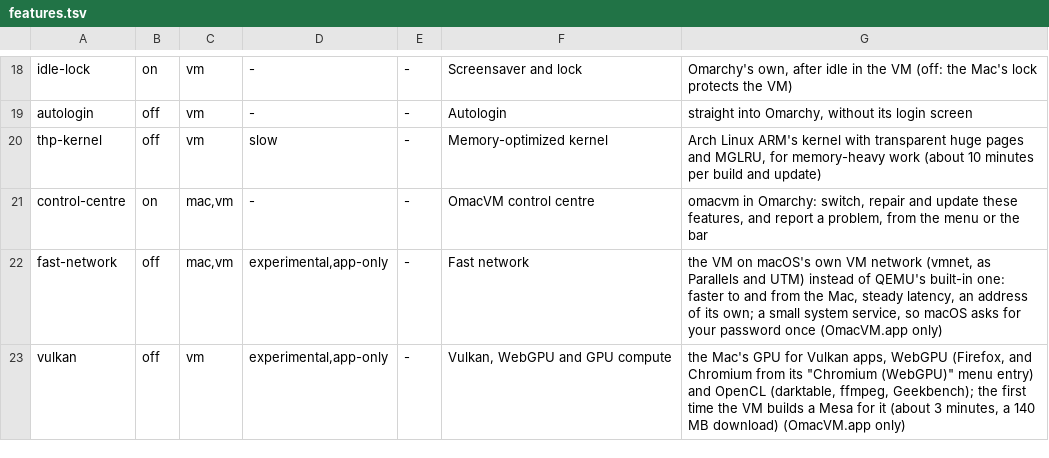
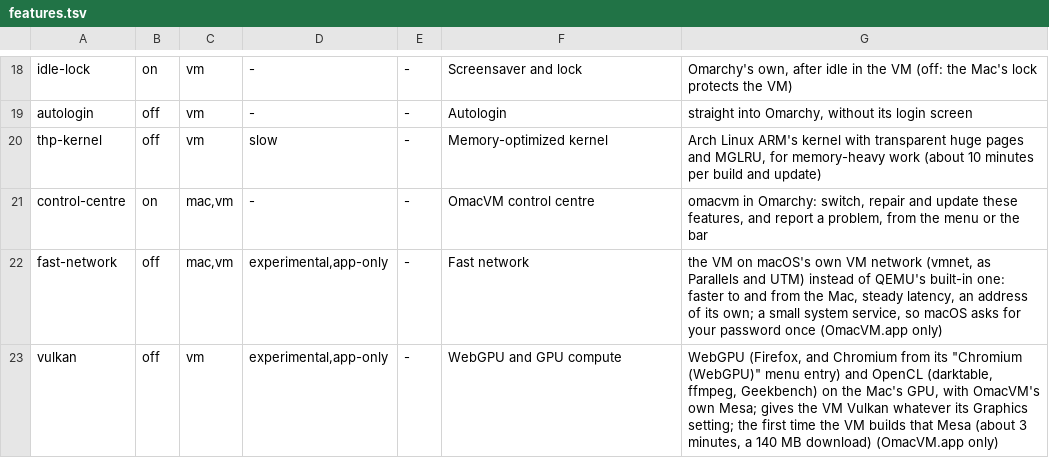
Before and after one commit to brianmerchant/omacvm, a TSV file: src/features.tsv, drawn as a sheet; only a part is shown, gaps mark what is left out.

```diff
--- a/src/features.tsv
+++ b/src/features.tsv
@@ -22,2 +22,2 @@ control-centre	on	mac,vm	-	-	OmacVM control centre	omacvm in Omarchy: switch, re
 fast-network	off	mac,vm	experimental,app-only	-	Fast network	the VM on macOS's own VM network (vmnet, as Parallels and UTM) instead of QEMU's built-in one: faster to and from the Mac, steady latency, an address of its own; a small system service, so macOS asks for your password once (OmacVM.app only)
-vulkan	off	vm	experimental,app-only	-	Vulkan, WebGPU and GPU compute	the Mac's GPU for Vulkan apps, WebGPU (Firefox, and Chromium from its "Chromium (WebGPU)" menu entry) and OpenCL (darktable, ffmpeg, Geekbench); the first time the VM builds a Mesa for it (about 3 minutes, a 140 MB download) (OmacVM.app only)
+vulkan	off	vm	experimental,app-only	-	WebGPU and GPU compute	WebGPU (Firefox, and Chromium from its "Chromium (WebGPU)" menu entry) and OpenCL (darktable, ffmpeg, Geekbench) on the Mac's GPU, with OmacVM's own Mesa; gives the VM Vulkan whatever its Graphics setting; the first time the VM builds that Mesa (about 3 minutes, a 140 MB download) (OmacVM.app only)
```
Also changed, not shown: 20 other files.
